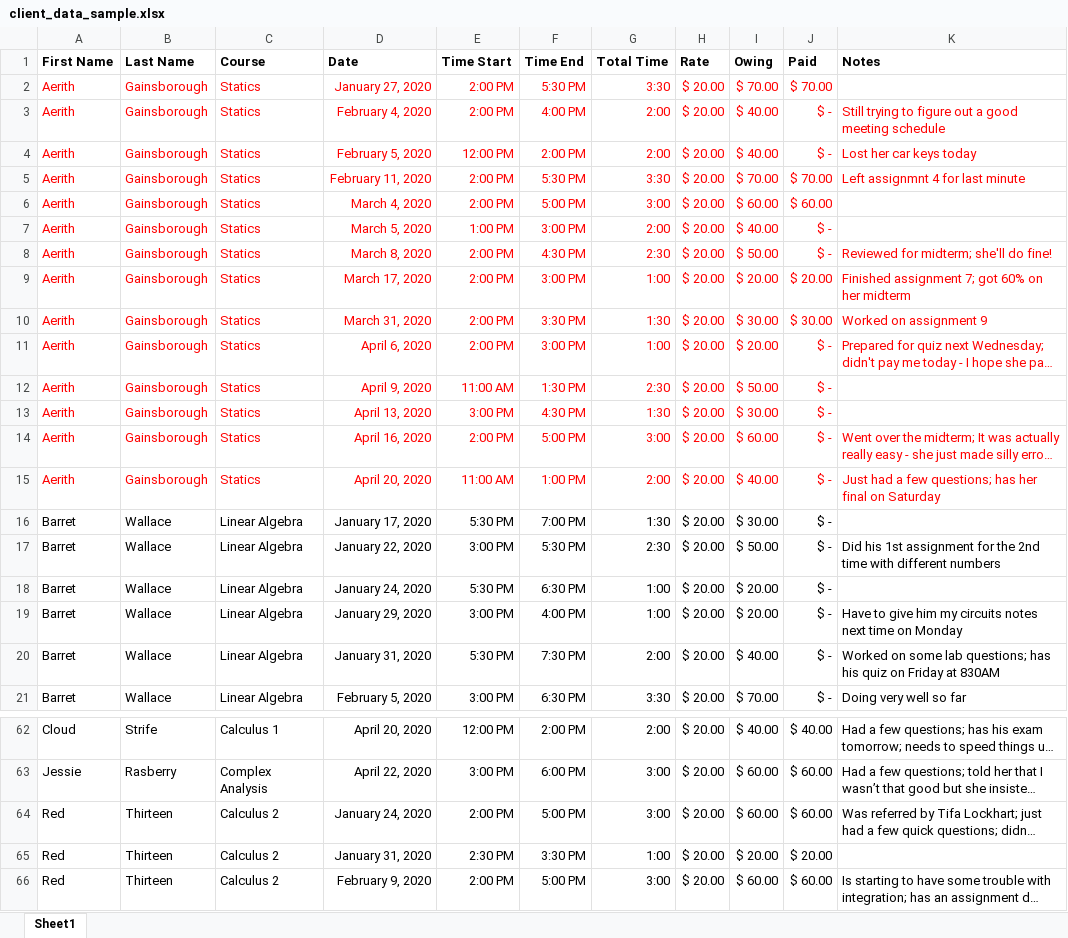
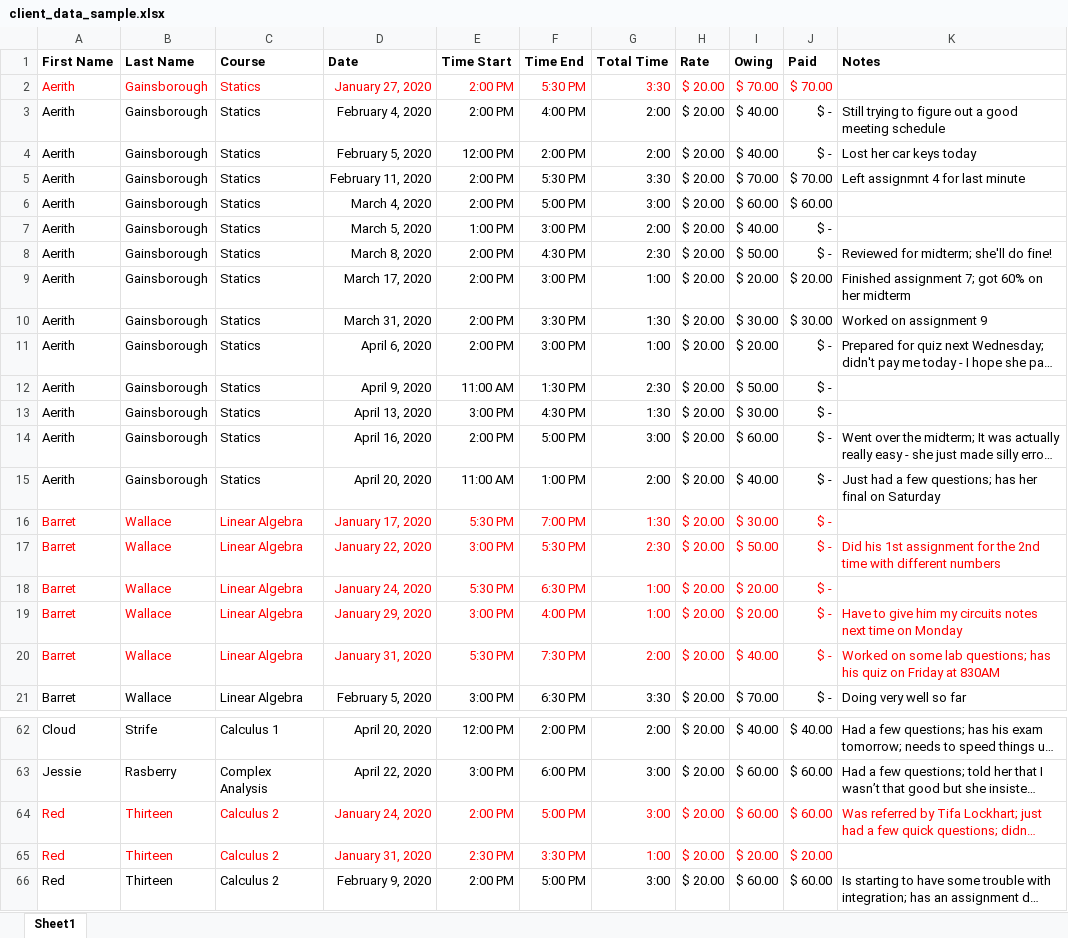
Before and after one commit to aj112358/accounts_receivable_automation, an Excel workbook: client_data_sample.xlsx, sheet Sheet1, drawn as a sheet; only a part is shown, gaps mark what is left out; long unchanged cells end in …; values as stored, in another font and other column widths than the file's, no borders; the diff covers the shown part only; the diff names each change by its address in the sheet, - before the commit and + after, or states it on an @@ line.

Commit message:
code for amount owings per person

```diff
--- a/client_data_sample.xlsx (sheet Sheet1)
+++ b/client_data_sample.xlsx (sheet Sheet1)
-A3:K5 text colour: #FF0000
+A3:K5 text colour: black
-A6:J7 text colour: #FF0000
+A6:J7 text colour: black
-A8:K11 text colour: #FF0000
+A8:K11 text colour: black
-A12:J13 text colour: #FF0000
+A12:J13 text colour: black
-A14:K15 text colour: #FF0000
+A14:K15 text colour: black
-A16:J16 text colour: black
+A16:J16 text colour: #FF0000
-A17:K17 text colour: black
+A17:K17 text colour: #FF0000
-A18:J18 text colour: black
+A18:J18 text colour: #FF0000
-A19:K20 text colour: black
+A19:K20 text colour: #FF0000
-A64:K64 text colour: black
+A64:K64 text colour: #FF0000
-A65:J65 text colour: black
+A65:J65 text colour: #FF0000
```
Also changed, not shown: cell formats elsewhere in this sheet, 1 other file.
